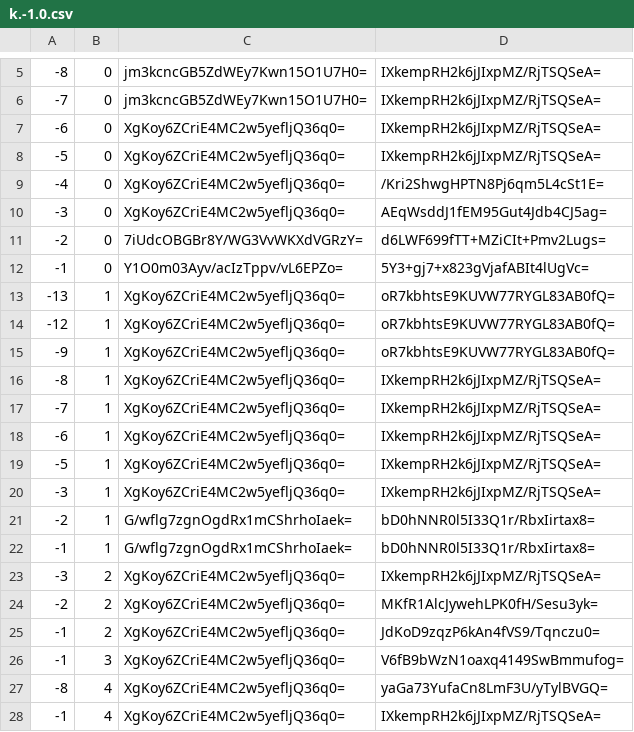
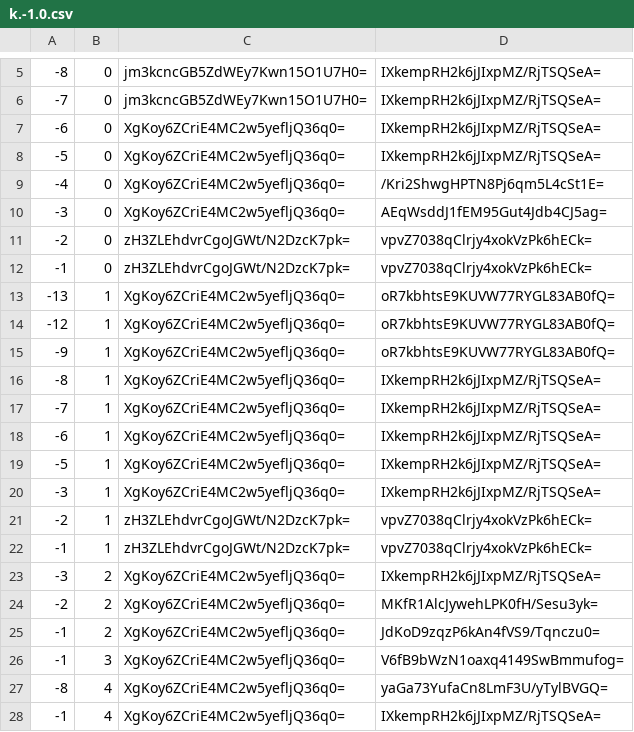
Before and after one commit to mochimochiomochi/mochicraftmap2, a CSV file: nether/tiles/zoom.-1/metadata/k.-1.0.csv, drawn as a sheet; only a part is shown, gaps mark what is left out.

```diff
--- a/nether/tiles/zoom.-1/metadata/k.-1.0.csv
+++ b/nether/tiles/zoom.-1/metadata/k.-1.0.csv
@@ -10,4 +10,4 @@
 -3,0,XgKoy6ZCriE4MC2w5yefljQ36q0=,AEqWsddJ1fEM95Gut4Jdb4CJ5ag=
--2,0,7iUdcOBGBr8Y/WG3VvWKXdVGRzY=,d6LWF699fTT+MZiCIt+Pmv2Lugs=
--1,0,Y1O0m03Ayv/acIzTppv/vL6EPZo=,5Y3+gj7+x823gVjafABIt4lUgVc=
+-2,0,zH3ZLEhdvrCgoJGWt/N2DzcK7pk=,vpvZ7038qClrjy4xokVzPk6hECk=
+-1,0,zH3ZLEhdvrCgoJGWt/N2DzcK7pk=,vpvZ7038qClrjy4xokVzPk6hECk=
 -13,1,XgKoy6ZCriE4MC2w5yefljQ36q0=,oR7kbhtsE9KUVW77RYGL83AB0fQ=
@@ -20,4 +20,4 @@
 -3,1,XgKoy6ZCriE4MC2w5yefljQ36q0=,IXkempRH2k6jJIxpMZ/RjTSQSeA=
--2,1,G/wflg7zgnOgdRx1mCShrhoIaek=,bD0hNNR0l5I33Q1r/RbxIirtax8=
--1,1,G/wflg7zgnOgdRx1mCShrhoIaek=,bD0hNNR0l5I33Q1r/RbxIirtax8=
+-2,1,zH3ZLEhdvrCgoJGWt/N2DzcK7pk=,vpvZ7038qClrjy4xokVzPk6hECk=
+-1,1,zH3ZLEhdvrCgoJGWt/N2DzcK7pk=,vpvZ7038qClrjy4xokVzPk6hECk=
 -3,2,XgKoy6ZCriE4MC2w5yefljQ36q0=,IXkempRH2k6jJIxpMZ/RjTSQSeA=
```
Also changed, not shown: nether/tiles/zoom.-1/metadata/k.-1.-1.csv, nether/tiles/zoom.-2/metadata/k.-1.-1.csv, 53 other files.
